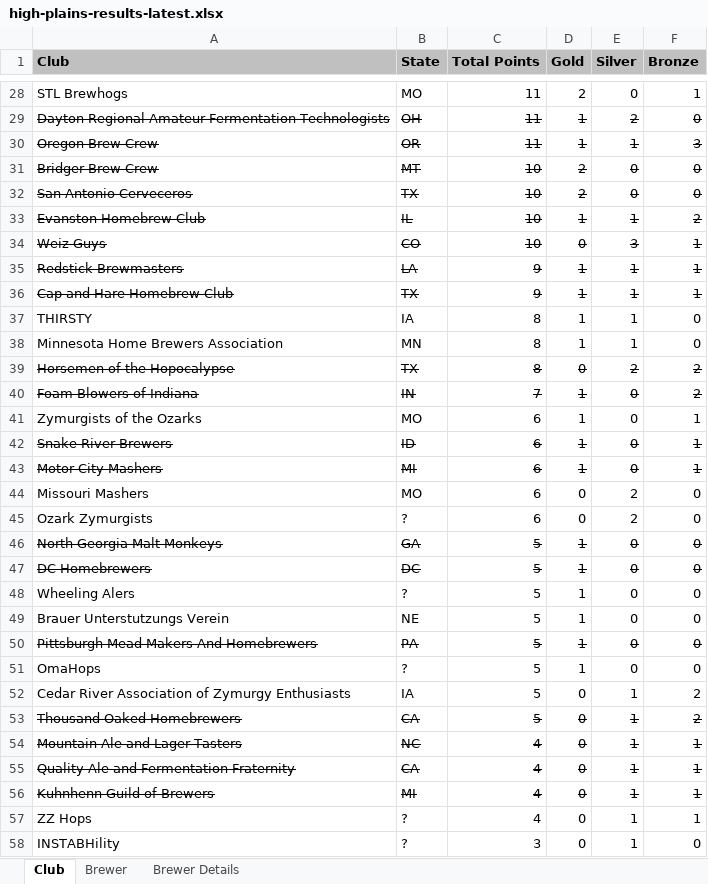
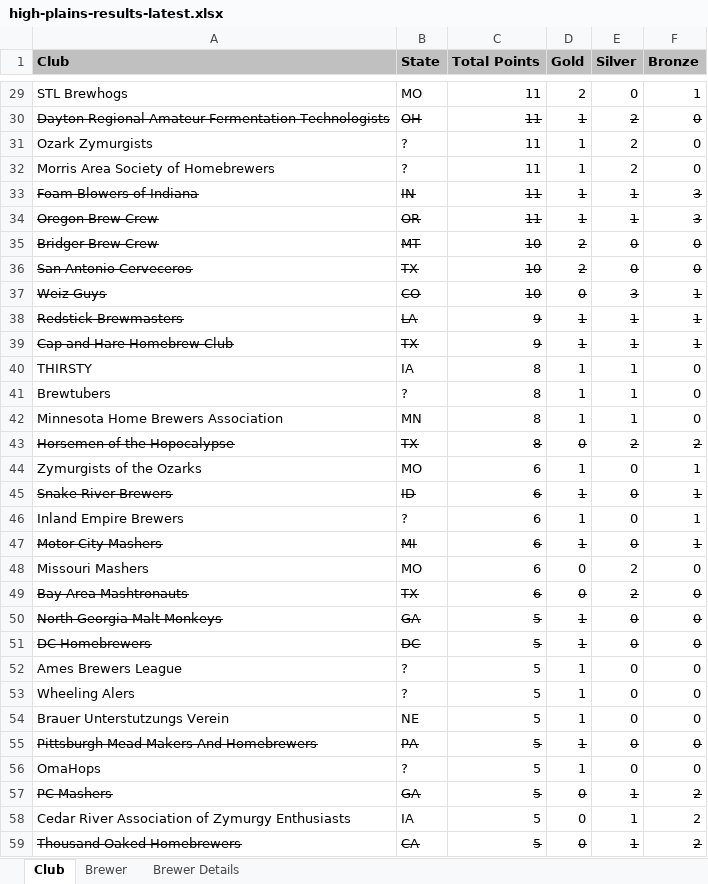
Before and after one commit to eric-martin/kcbm-high-plains, an Excel workbook: high-plains-results-latest.xlsx, sheet Club, drawn as a sheet; only a part is shown, gaps mark what is left out; the shorter side is filled out with more unchanged rows; values as stored, in another font and other column widths than the file's, no borders; removed rows and columns are numbered as before the commit, all else as after; the diff covers the shown part only; the diff names each change by its address in the sheet, - before the commit and + after, or states it on an @@ line.

Commit message:
FOAM 2025

```diff
--- a/high-plains-results-latest.xlsx (sheet Club)
+++ b/high-plains-results-latest.xlsx (sheet Club)
+row 31: Ozark Zymurgists | ? | 11 | 1 | 2 | 0
+row 32: Morris Area Society of Homebrewers | ? | 11 | 1 | 2 | 0
+row 33: Foam Blowers of Indiana | IN | 11 | 1 | 1 | 3
-row 33: Evanston Homebrew Club | IL | 10 | 1 | 1 | 2
+row 41: Brewtubers | ? | 8 | 1 | 1 | 0
-row 40: Foam Blowers of Indiana | IN | 7 | 1 | 0 | 2
+row 46: Inland Empire Brewers | ? | 6 | 1 | 0 | 1
-A49 (Club): Ozark Zymurgists
+A49 (Club): Bay Area Mashtronauts
-A49:F49 strikethrough: off
+A49:F49 strikethrough: on
-B49 (State): ?
+B49 (State): TX
+row 52: Ames Brewers League | ? | 5 | 1 | 0 | 0
+row 57: PC Mashers | GA | 5 | 0 | 1 | 2
```
Also changed, not shown: 10 added rows, 11 removed rows, 32 edited cells and cell formats elsewhere in this sheet, sheet Brewer, sheet Brewer Details, 3 other files.
